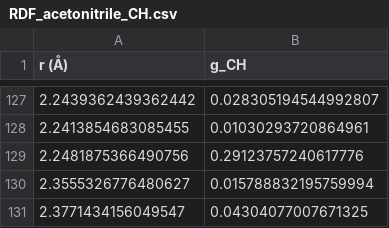
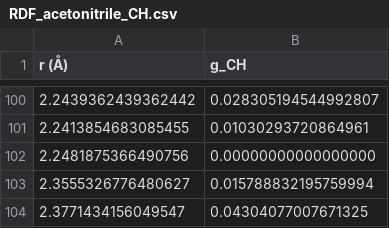
Before and after one commit to GES-lbabetto/tamagotchi, a CSV file: tamagotchi/data/RDF_acetonitrile_CH.csv, drawn as a sheet; only a part is shown, gaps mark what is left out; the diff covers the shown part only.

```diff
--- a/tamagotchi/data/RDF_acetonitrile_CH.csv
+++ b/tamagotchi/data/RDF_acetonitrile_CH.csv
@@ -128,3 +101,3 @@ r (Å),g_CH
 2.2413854683085455, 0.01030293720864961
-2.2481875366490756, 0.29123757240617776
+2.2481875366490756, 0.00000000000000000
 2.3555326776480627, 0.015788832195759994
```
Also changed, not shown: 27 removed rows elsewhere in this file, tamagotchi/data/RDF_acetonitrile_CC.csv, tamagotchi/data/RDF_acetonitrile_CH3H.csv, 2 other files.
